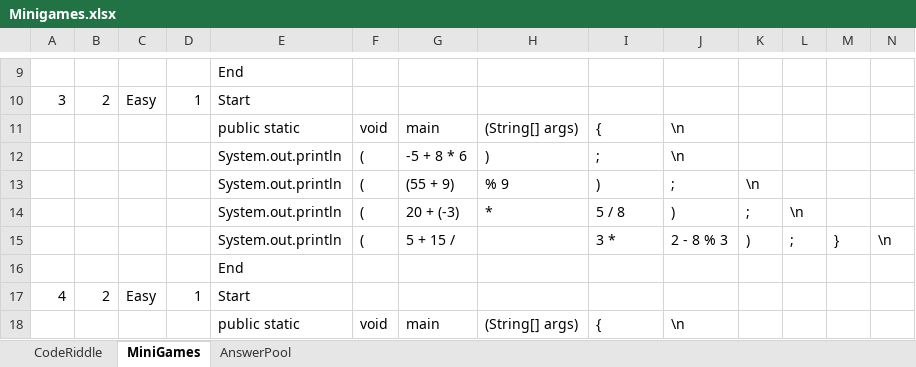
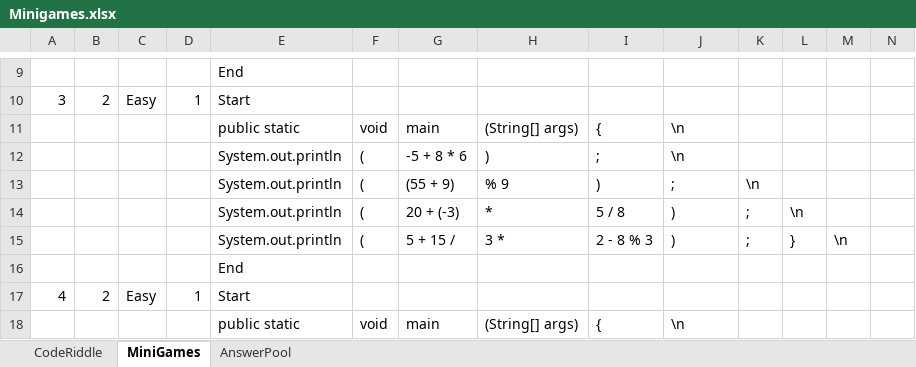
Before and after one commit to fernandezaaron/CodexLearning, an Excel workbook: assets/excel/Minigames.xlsx, sheet MiniGames, drawn as a sheet; only a part is shown, gaps mark what is left out; values as stored, in another font and other column widths than the file's, no borders; removed rows and columns are numbered as before the commit, all else as after; rows hold the shown columns only; the diff names each change by its address in the sheet, - before the commit and + after, or states it on an @@ line.

```diff
--- a/assets/excel/Minigames.xlsx (sheet MiniGames)
+++ b/assets/excel/Minigames.xlsx (sheet MiniGames)
-row 15:  |  |  |  | System.out.println | ( | 5 + 15 / |  | 3 * | 2 - 8 % 3 | ) | ; | } | \n
+row 15:  |  |  |  | System.out.println | ( | 5 + 15 / | 3 * | 2 - 8 % 3 | ) | ; | } | \n
```
Also changed, not shown: 3 other files.
